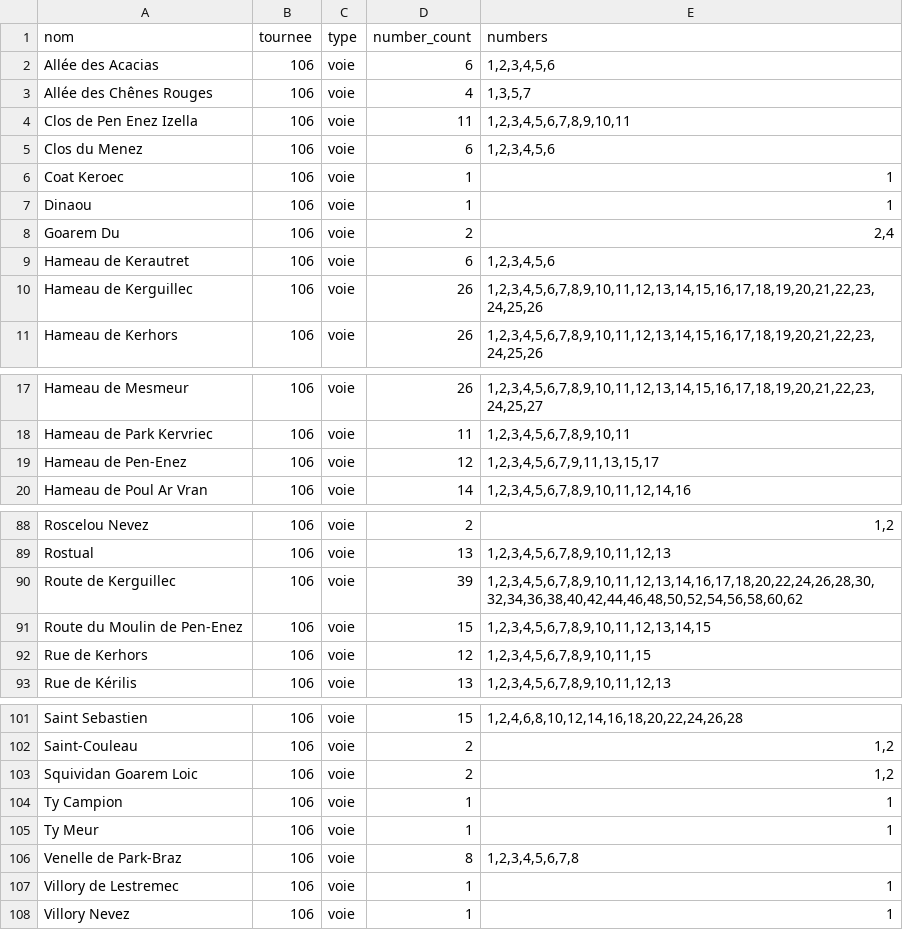
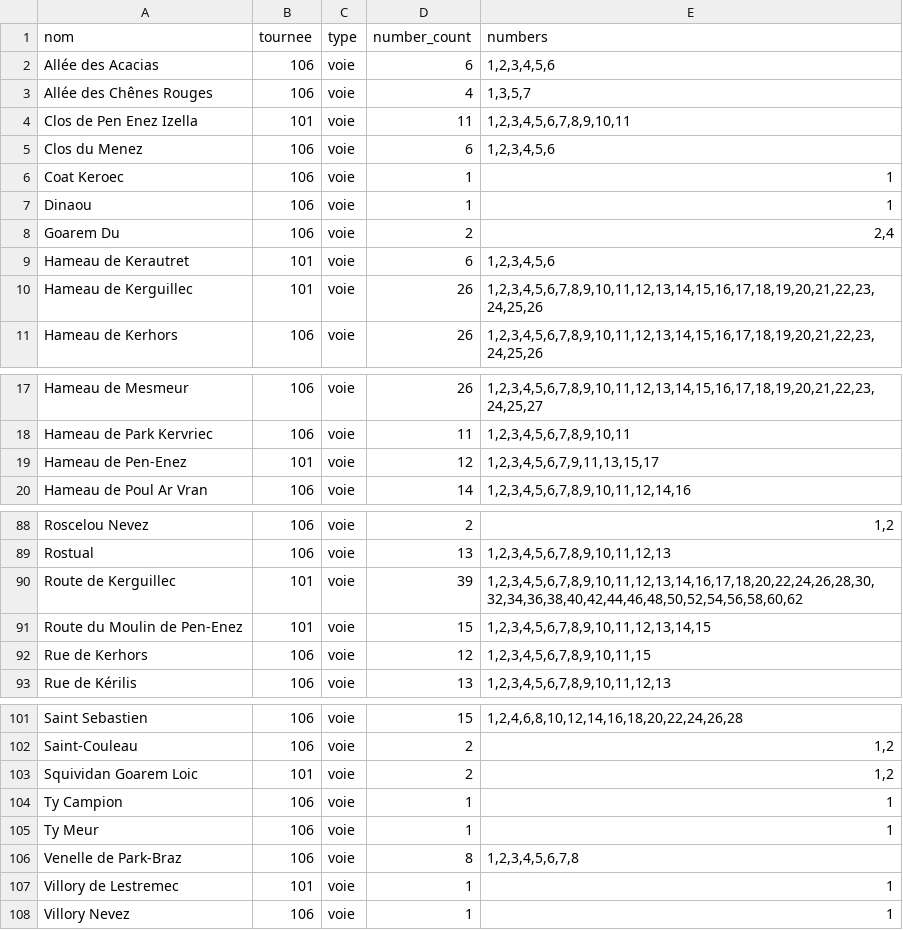
Before and after one commit to j0hnsm1th-718/data, a CSV file: liste-voies-et-lieux-dits-29296.csv, drawn as a sheet; only a part is shown, gaps mark what is left out; the diff covers the shown part only.

Commit message:
Add files via upload

```diff
--- a/liste-voies-et-lieux-dits-29296.csv
+++ b/liste-voies-et-lieux-dits-29296.csv
@@ -3,3 +3,3 @@ Allée des Acacias;106;voie;6;1,2,3,4,5,6
 Allée des Chênes Rouges;106;voie;4;1,3,5,7
-Clos de Pen Enez Izella;106;voie;11;1,2,3,4,5,6,7,8,9,10,11
+Clos de Pen Enez Izella;101;voie;11;1,2,3,4,5,6,7,8,9,10,11
 Clos du Menez;106;voie;6;1,2,3,4,5,6
@@ -8,4 +8,4 @@ Dinaou;106;voie;1;1
 Goarem Du;106;voie;2;2,4
-Hameau de Kerautret;106;voie;6;1,2,3,4,5,6
-Hameau de Kerguillec;106;voie;26;1,2,3,4,5,6,7,8,9,10,11,12,13,14,15,16,17,18,19,20,21,22,23,24,25,26
+Hameau de Kerautret;101;voie;6;1,2,3,4,5,6
+Hameau de Kerguillec;101;voie;26;1,2,3,4,5,6,7,8,9,10,11,12,13,14,15,16,17,18,19,20,21,22,23,24,25,26
 Hameau de Kerhors;106;voie;26;1,2,3,4,5,6,7,8,9,10,11,12,13,14,15,16,17,18,19,20,21,22,23,24,25,26
@@ -18,3 +18,3 @@ Hameau de Mesmeur;106;voie;26;1,2,3,4,5,6,7,8,9,10,11,12,13,14,15,16,17,18,19,20
 Hameau de Park Kervriec;106;voie;11;1,2,3,4,5,6,7,8,9,10,11
-Hameau de Pen-Enez;106;voie;12;1,2,3,4,5,6,7,9,11,13,15,17
+Hameau de Pen-Enez;101;voie;12;1,2,3,4,5,6,7,9,11,13,15,17
 Hameau de Poul Ar Vran;106;voie;14;1,2,3,4,5,6,7,8,9,10,11,12,14,16
@@ -89,4 +89,4 @@ Roscelou Nevez;106;voie;2;1,2
 Rostual;106;voie;13;1,2,3,4,5,6,7,8,9,10,11,12,13
-Route de Kerguillec;106;voie;39;1,2,3,4,5,6,7,8,9,10,11,12,13,14,16,17,18,20,22,24,26,28,30,32,34,36,38,40,42,44,46,48,50,52,54,56,58,60,62
-Route du Moulin de Pen-Enez;106;voie;15;1,2,3,4,5,6,7,8,9,10,11,12,13,14,15
+Route de Kerguillec;101;voie;39;1,2,3,4,5,6,7,8,9,10,11,12,13,14,16,17,18,20,22,24,26,28,30,32,34,36,38,40,42,44,46,48,50,52,54,56,58,60,62
+Route du Moulin de Pen-Enez;101;voie;15;1,2,3,4,5,6,7,8,9,10,11,12,13,14,15
 Rue de Kerhors;106;voie;12;1,2,3,4,5,6,7,8,9,10,11,15
@@ -102,3 +102,3 @@ Saint Sebastien;106;voie;15;1,2,4,6,8,10,12,14,16,18,20,22,24,26,28
 Saint-Couleau;106;voie;2;1,2
-Squividan Goarem Loic;106;voie;2;1,2
+Squividan Goarem Loic;101;voie;2;1,2
 Ty Campion;106;voie;1;1
@@ -106,3 +106,3 @@ Ty Meur;106;voie;1;1
 Venelle de Park-Braz;106;voie;8;1,2,3,4,5,6,7,8
-Villory de Lestremec;106;voie;1;1
+Villory de Lestremec;101;voie;1;1
 Villory Nevez;106;voie;1;1
```
Also changed, not shown: 2 edited cells elsewhere in this file.
